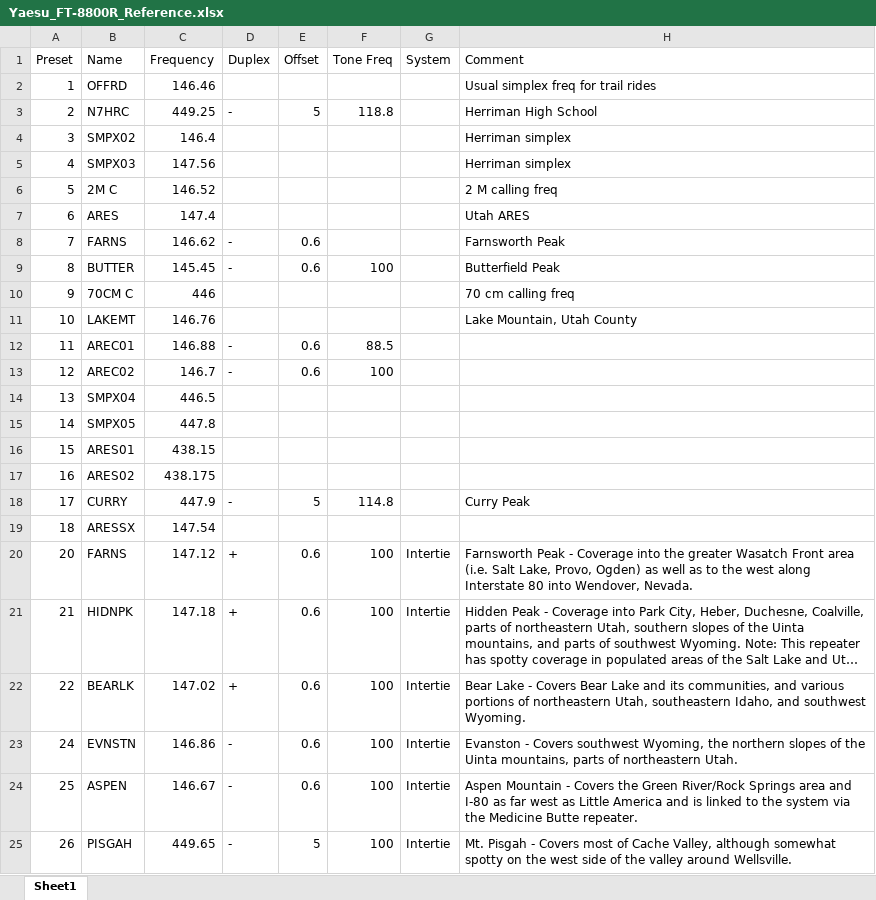
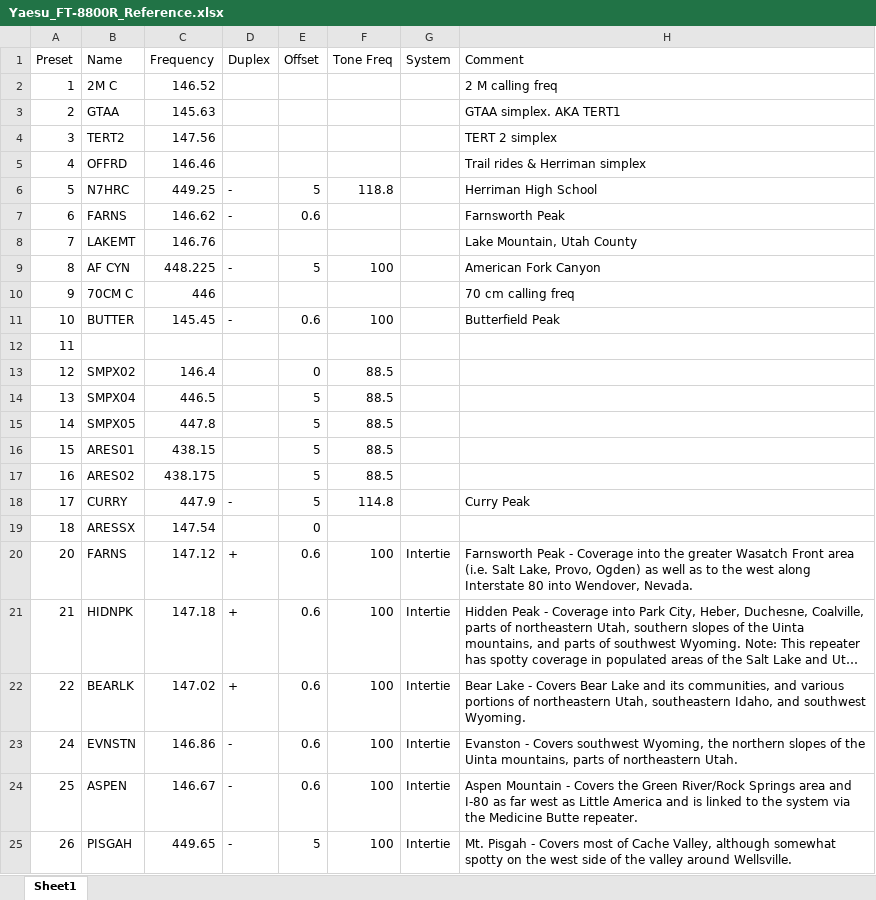
Before and after one commit to joshbuhler/RadioPresets, an Excel workbook: Presets/Yaesu_FT-8800R/Yaesu_FT-8800R_Reference.xlsx, sheet Sheet1, drawn as a sheet; only a part is shown; long unchanged cells end in …; values as stored, in another font and other column widths than the file's, no borders; removed rows and columns are numbered as before the commit, all else as after; the diff covers the shown part only; the diff names each change by its address in the sheet, - before the commit and + after, or states it on an @@ line.

```diff
--- a/Presets/Yaesu_FT-8800R/Yaesu_FT-8800R_Reference.xlsx (sheet Sheet1)
+++ b/Presets/Yaesu_FT-8800R/Yaesu_FT-8800R_Reference.xlsx (sheet Sheet1)
@@ row 6 moved to row 2: 1 @@
+row 3: 2 | GTAA | 145.63 |  |  |  |  | GTAA simplex. AKA TERT1
+row 4: 3 | TERT2 | 147.56 |  |  |  |  | TERT 2 simplex
@@ column A (Preset) renumbered between rows 5 and 12 @@
-H5 (Comment): Usual simplex freq for trail rides
+H5 (Comment): Trail rides & Herriman simplex
-row 4: 3 | SMPX02 | 146.4 |  |  |  |  | Herriman simplex
-row 5: 4 | SMPX03 | 147.56 |  |  |  |  | Herriman simplex
-row 7: 6 | ARES | 147.4 |  |  |  |  | Utah ARES
@@ row 11 moved to row 8: 7 @@
+row 9: 8 | AF CYN | 448.225 | - | 5 | 100 |  | American Fork Canyon
+row 10: 9 | 70CM C | 446 |  |  |  |  | 70 cm calling freq
-B12 (Name): 70CM C
+B12 (Name): (empty)
-C12 (Frequency): 446
+C12 (Frequency): (empty)
-H12 (Comment): 70 cm calling freq
+H12 (Comment): (empty)
-row 12: 11 | AREC01 | 146.88 | - | 0.6 | 88.5
-row 13: 12 | AREC02 | 146.7 | - | 0.6 | 100
+row 13: 12 | SMPX02 | 146.4 |  | 0 | 88.5
-E14:E17 (Offset): (empty)
+E14:E17 (Offset): 5
-F14:F17 (Tone Freq): (empty)
+F14:F17 (Tone Freq): 88.5
-E19 (Offset): (empty)
+E19 (Offset): 0
```
Also changed, not shown: 45 added rows, 8 removed rows and 28 edited cells elsewhere in this sheet.
